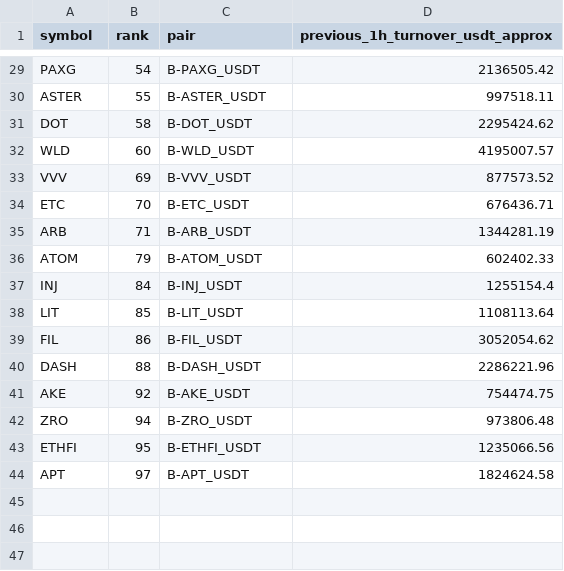
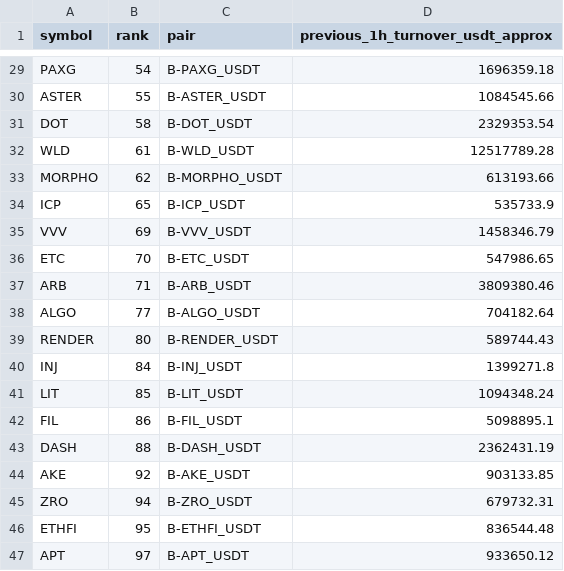
Before and after one commit to jharajesh1210/Guruji, a CSV file: TOP100_CRIPTO_AMC_POC_NEWS_IMPACT_universe.csv, drawn as a sheet; only a part is shown, gaps mark what is left out; removed rows and columns are numbered as before the commit, all else as after; the diff covers the shown part only; the diff names each change by its address in the sheet, - before the commit and + after, or states it on an @@ line.

```diff
--- a/TOP100_CRIPTO_AMC_POC_NEWS_IMPACT_universe.csv
+++ b/TOP100_CRIPTO_AMC_POC_NEWS_IMPACT_universe.csv
-D29 (previous_1h_turnover_usdt_approx): 2136505.42
+D29 (previous_1h_turnover_usdt_approx): 1696359.18
-D30 (previous_1h_turnover_usdt_approx): 997518.11
+D30 (previous_1h_turnover_usdt_approx): 1084545.66
-D31 (previous_1h_turnover_usdt_approx): 2295424.62
+D31 (previous_1h_turnover_usdt_approx): 2329353.54
-B32 (rank): 60
+B32 (rank): 61
-D32 (previous_1h_turnover_usdt_approx): 4195007.57
+D32 (previous_1h_turnover_usdt_approx): 12517789.28
+row 33: MORPHO | 62 | B-MORPHO_USDT | 613193.66
+row 34: ICP | 65 | B-ICP_USDT | 535733.9
-D35 (previous_1h_turnover_usdt_approx): 877573.52
+D35 (previous_1h_turnover_usdt_approx): 1458346.79
-D36 (previous_1h_turnover_usdt_approx): 676436.71
+D36 (previous_1h_turnover_usdt_approx): 547986.65
-D37 (previous_1h_turnover_usdt_approx): 1344281.19
+D37 (previous_1h_turnover_usdt_approx): 3809380.46
-row 36: ATOM | 79 | B-ATOM_USDT | 602402.33
+row 38: ALGO | 77 | B-ALGO_USDT | 704182.64
+row 39: RENDER | 80 | B-RENDER_USDT | 589744.43
-D40 (previous_1h_turnover_usdt_approx): 1255154.4
+D40 (previous_1h_turnover_usdt_approx): 1399271.8
-D41 (previous_1h_turnover_usdt_approx): 1108113.64
+D41 (previous_1h_turnover_usdt_approx): 1094348.24
-D42 (previous_1h_turnover_usdt_approx): 3052054.62
+D42 (previous_1h_turnover_usdt_approx): 5098895.1
-D43 (previous_1h_turnover_usdt_approx): 2286221.96
+D43 (previous_1h_turnover_usdt_approx): 2362431.19
-D44 (previous_1h_turnover_usdt_approx): 754474.75
+D44 (previous_1h_turnover_usdt_approx): 903133.85
-D45 (previous_1h_turnover_usdt_approx): 973806.48
+D45 (previous_1h_turnover_usdt_approx): 679732.31
-D46 (previous_1h_turnover_usdt_approx): 1235066.56
+D46 (previous_1h_turnover_usdt_approx): 836544.48
-D47 (previous_1h_turnover_usdt_approx): 1824624.58
+D47 (previous_1h_turnover_usdt_approx): 933650.12
```
Also changed, not shown: 27 edited cells elsewhere in this file, 1 other file.
